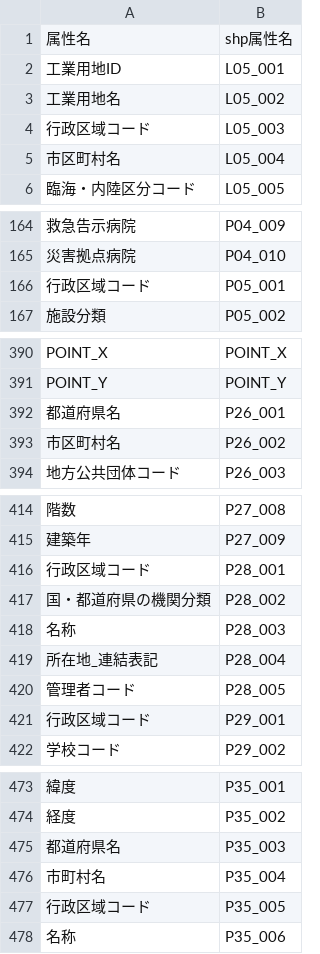
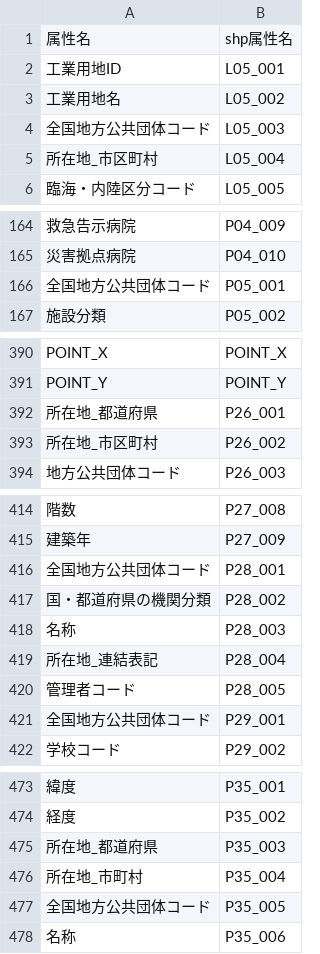
Before and after one commit to yamamoto-ryuzo/GIF_downloader, a CSV file: input_list/国土数値情報コード名称変換.csv, drawn as a sheet; only a part is shown, gaps mark what is left out; the diff covers the shown part only; the diff names each change by its address in the sheet, - before the commit and + after, or states it on an @@ line.

```diff
--- a/input_list/国土数値情報コード名称変換.csv
+++ b/input_list/国土数値情報コード名称変換.csv
-A4: 行政区域コード
+A4: 全国地方公共団体コード
-A5: 市区町村名
+A5: 所在地_市区町村
-A166: 行政区域コード
+A166: 全国地方公共団体コード
-A392: 都道府県名
+A392: 所在地_都道府県
-A393: 市区町村名
+A393: 所在地_市区町村
-A416: 行政区域コード
+A416: 全国地方公共団体コード
-A421: 行政区域コード
+A421: 全国地方公共団体コード
-A475: 都道府県名
+A475: 所在地_都道府県
-A476: 市町村名
+A476: 所在地_市町村
-A477: 行政区域コード
+A477: 全国地方公共団体コード
```
Also changed, not shown: 17 edited cells elsewhere in this file, 3 other files.
